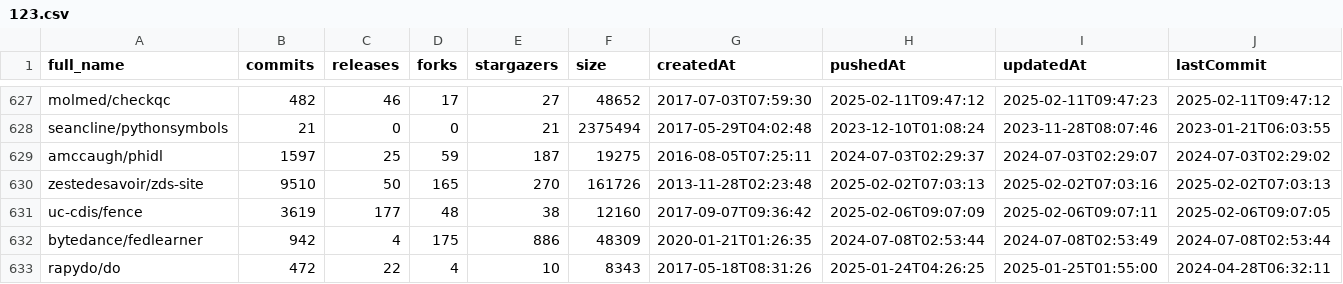
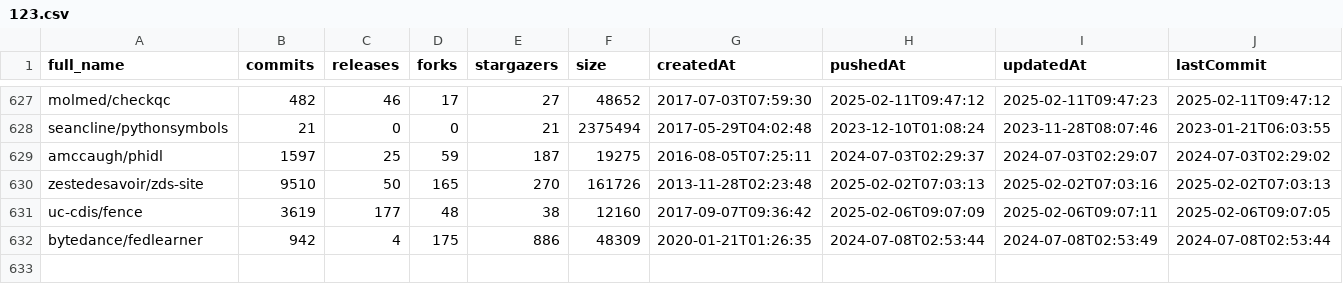
Before and after one commit to Tufuwu/project, a CSV file: python-csv/123.csv, drawn as a sheet; only a part is shown, gaps mark what is left out; rows hold the shown columns only; the diff names each change by its address in the sheet, - before the commit and + after, or states it on an @@ line.

```diff
--- a/python-csv/123.csv
+++ b/python-csv/123.csv
-row 633: rapydo/do | 472 | 22 | 4 | 10 | 8343 | 2017-05-18T08:31:26 | 2025-01-24T04:26:25 | 2025-01-25T01:55:00 | 2024-04-28T06:32:11
```
